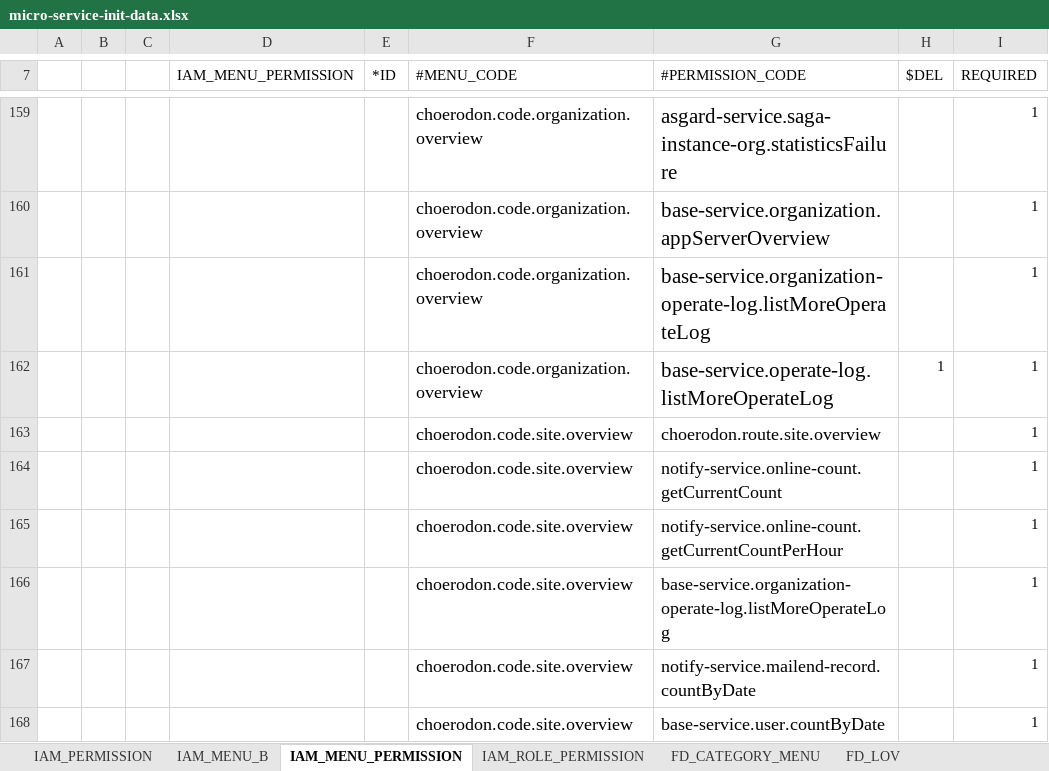
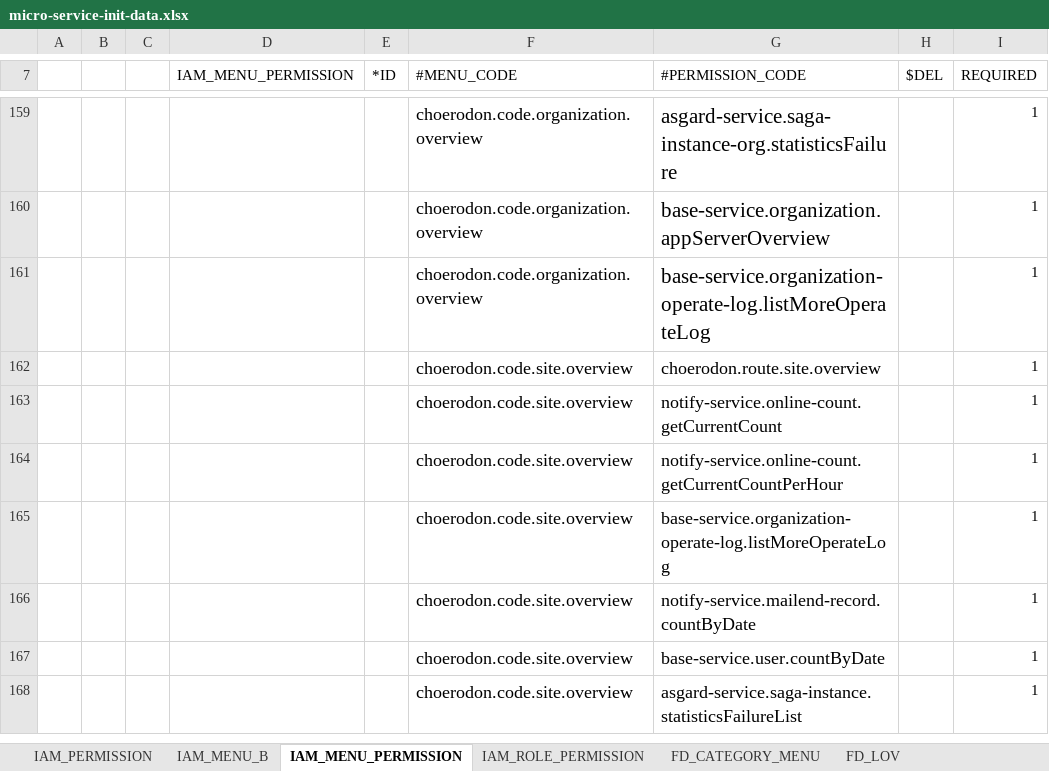
Before and after one commit to open-hand/choerodon-iam, an Excel workbook: src/main/resources/script/meta/micro-service-init-data.xlsx, sheet IAM_MENU_PERMISSION, drawn as a sheet; only a part is shown, gaps mark what is left out; the shorter side is filled out with more unchanged rows; values as stored, in another font and other column widths than the file's, no borders; the diff names each change by its address in the sheet, - before the commit and + after, or states it on an @@ line.

Commit message:
[IMP]修改menu_permission excel

```diff
--- a/src/main/resources/script/meta/micro-service-init-data.xlsx (sheet IAM_MENU_PERMISSION)
+++ b/src/main/resources/script/meta/micro-service-init-data.xlsx (sheet IAM_MENU_PERMISSION)
-row 162:  |  |  |  |  | choerodon.code.organization.overview | base-service.operate-log.listMoreOperateLog | 1 | 1
```
